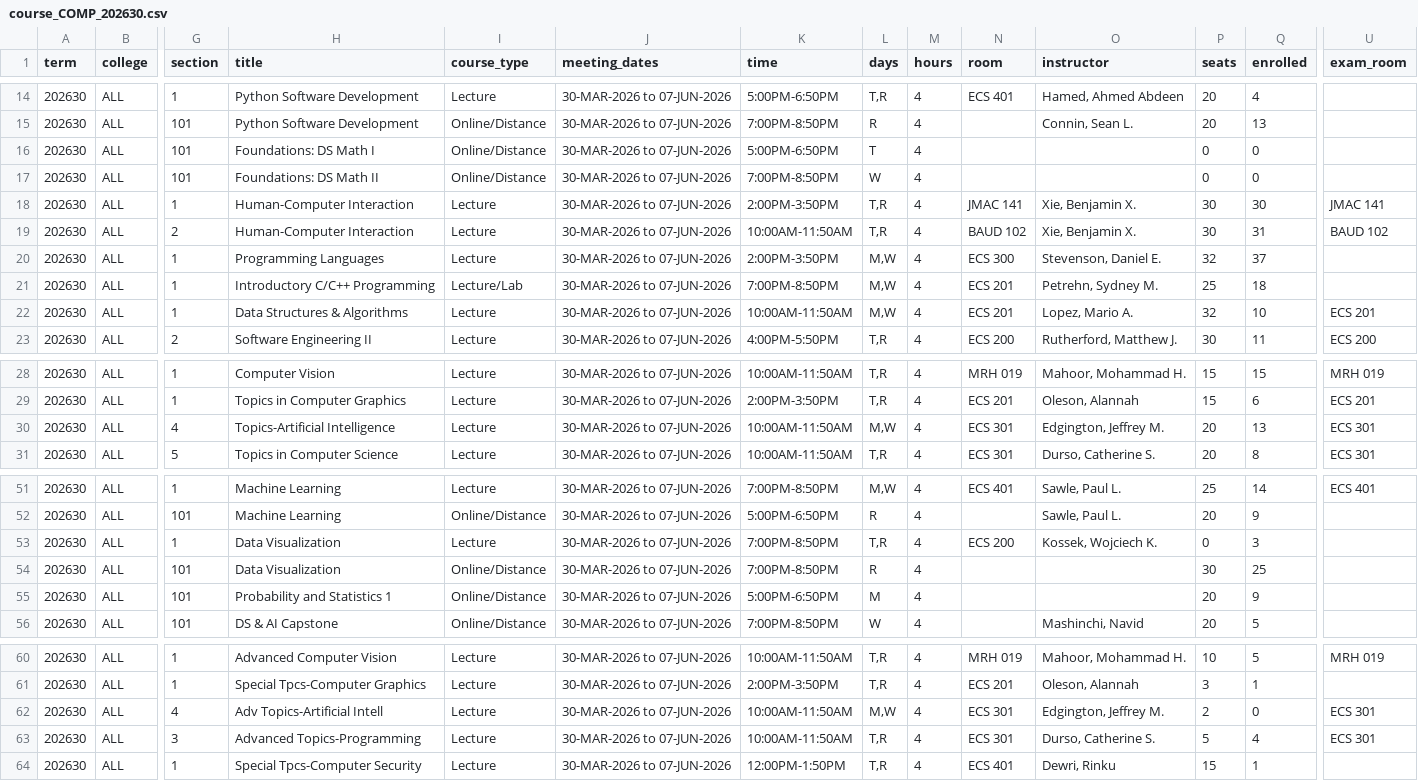
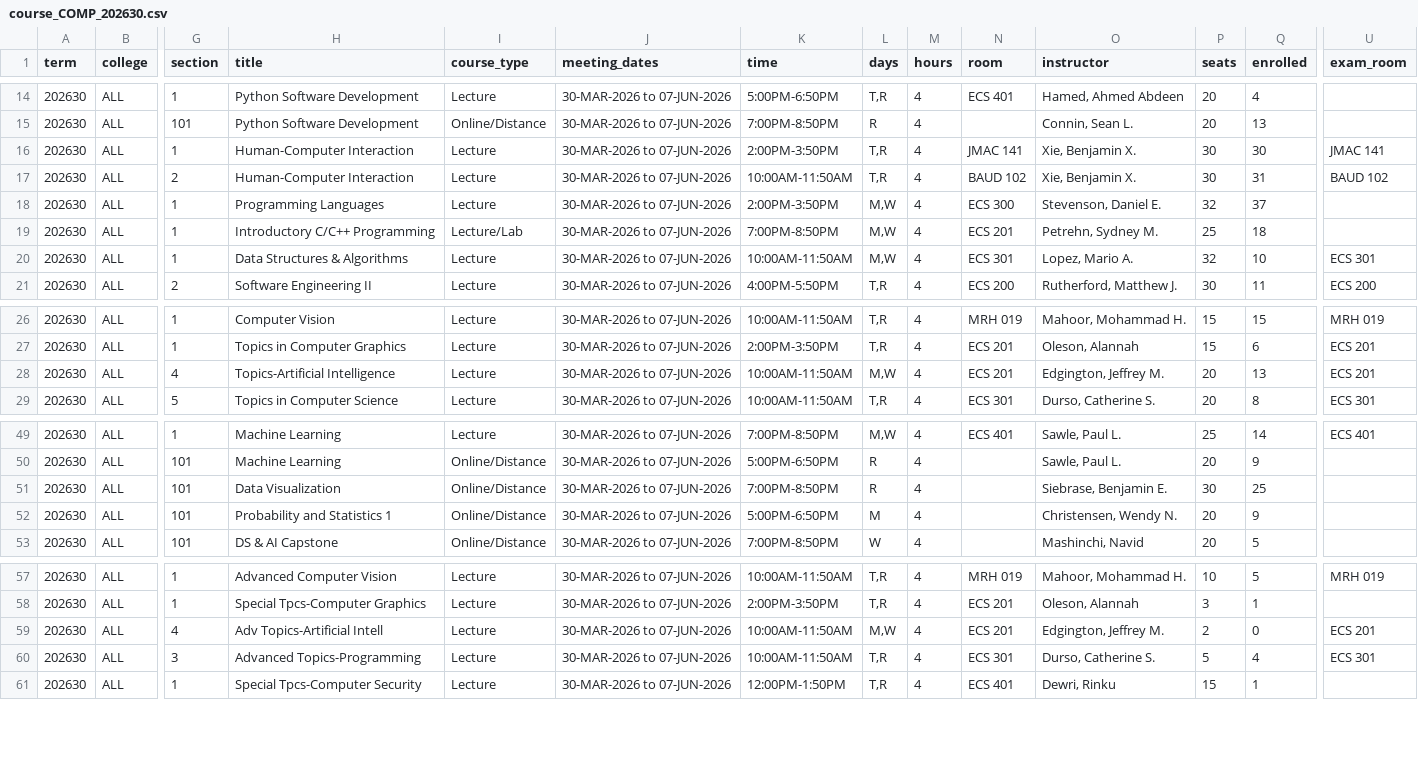
Before and after one commit to alexanderlewisstevens/course_data, a CSV file: data/course_COMP_202630.csv, drawn as a sheet; only a part is shown, gaps mark what is left out; removed rows and columns are numbered as before the commit, all else as after; rows hold the shown columns only; the diff names each change by its address in the sheet, - before the commit and + after, or states it on an @@ line.

```diff
--- a/data/course_COMP_202630.csv
+++ b/data/course_COMP_202630.csv
-row 16: 202630 | ALL | 101 | Foundations: DS Math I | Online/Distance | 30-MAR-2026 to 07-JUN-2026 | 5:00PM-6:50PM | T | 4 |  |  | 0 | 0
-row 17: 202630 | ALL | 101 | Foundations: DS Math II | Online/Distance | 30-MAR-2026 to 07-JUN-2026 | 7:00PM-8:50PM | W | 4 |  |  | 0 | 0
-N20 (room): ECS 201
+N20 (room): ECS 301
-U20 (exam_room): ECS 201
+U20 (exam_room): ECS 301
-N28 (room): ECS 301
+N28 (room): ECS 201
-U28 (exam_room): ECS 301
+U28 (exam_room): ECS 201
-row 53: 202630 | ALL | 1 | Data Visualization | Lecture | 30-MAR-2026 to 07-JUN-2026 | 7:00PM-8:50PM | T,R | 4 | ECS 200 | Kossek, Wojciech K. | 0 | 3
-O51 (instructor): (empty)
+O51 (instructor): Siebrase, Benjamin E.
-O52 (instructor): (empty)
+O52 (instructor): Christensen, Wendy N.
-N59 (room): ECS 301
+N59 (room): ECS 201
-U59 (exam_room): ECS 301
+U59 (exam_room): ECS 201
```
Also changed, not shown: data/course_COMP_202710.csv, 7 other files.
